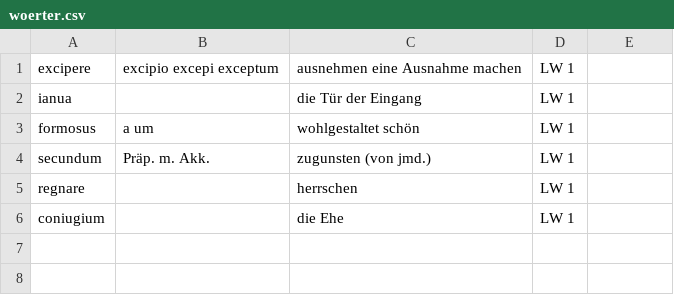
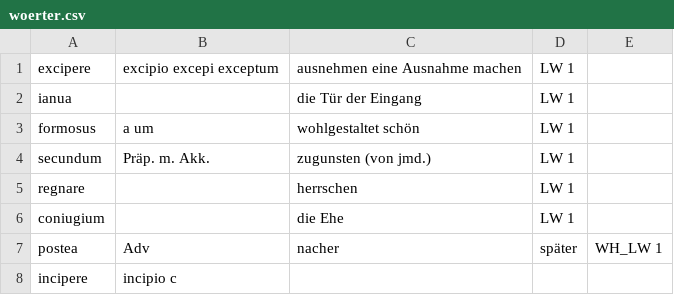
Before and after one commit to NickClass007/Navis-Salutaris, a CSV file: W-roter/woerter.csv, drawn as a sheet.

Commit message:
Update woerter.csv

```diff
--- a/W-roter/woerter.csv
+++ b/W-roter/woerter.csv
@@ -6 +6,3 @@ regnare, , herrschen, LW 1
 coniugium, , die Ehe, LW 1
+postea, Adv, nacher, später, WH_LW 1
+incipere, incipio c
```
